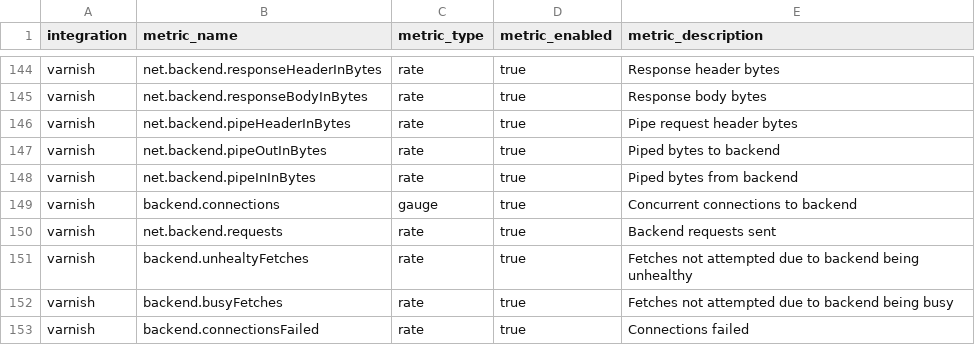
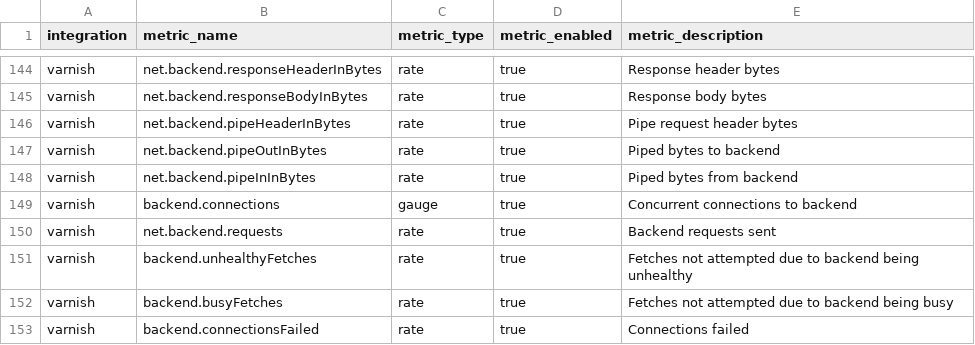
Before and after one commit to newrelic/nri-varnish, a CSV file: spec.csv, drawn as a sheet; only a part is shown, gaps mark what is left out.

Commit message:
Fixed some issues with metrics that occured during validation

```diff
--- a/spec.csv
+++ b/spec.csv
@@ -150,3 +150,3 @@ varnish,backend.connections,gauge,true,Concurrent connections to backend
 varnish,net.backend.requests,rate,true,Backend requests sent
-varnish,backend.unhealtyFetches,rate,true,Fetches not attempted due to backend being unhealthy
+varnish,backend.unhealthyFetches,rate,true,Fetches not attempted due to backend being unhealthy
 varnish,backend.busyFetches,rate,true,Fetches not attempted due to backend being busy
```
Also changed, not shown: 1 other file.
